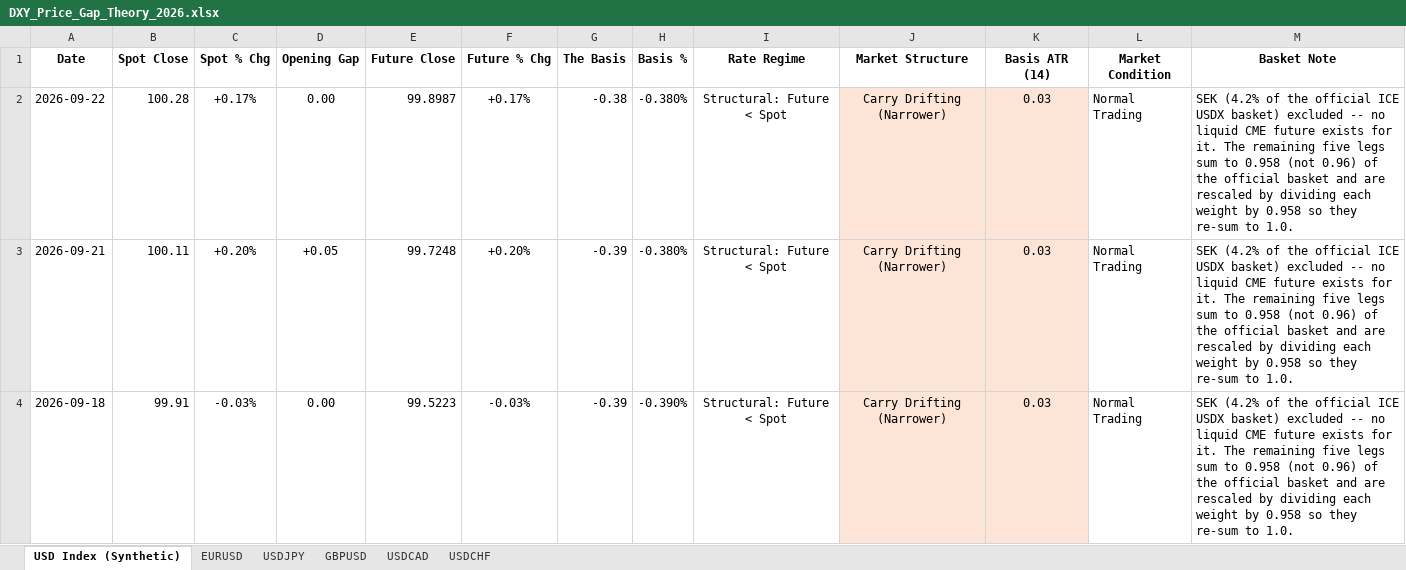
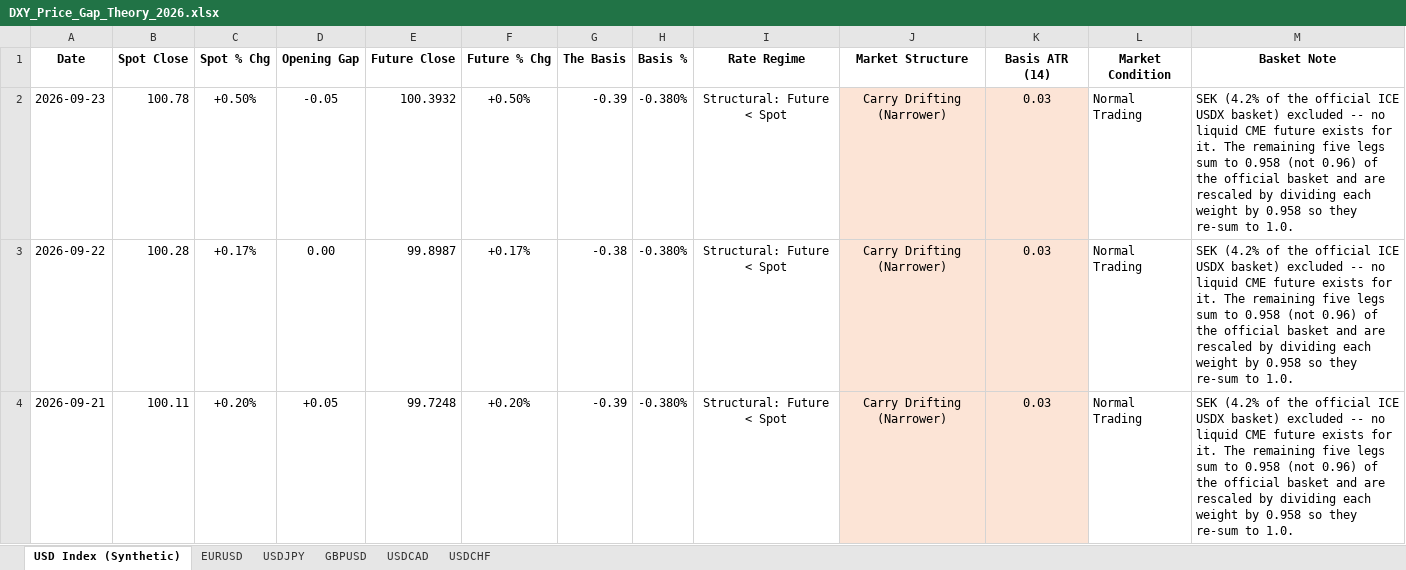
Before and after one commit to Jamesssurfer/DXYSpotvsFuture, an Excel workbook: DXY_Price_Gap_Theory_2026.xlsx, sheet USD Index (Synthetic), drawn as a sheet; only a part is shown; the shorter side is filled out with more unchanged rows; values as stored, in another font and other column widths than the file's, no borders; the diff names each change by its address in the sheet, - before the commit and + after, or states it on an @@ line.

```diff
--- a/DXY_Price_Gap_Theory_2026.xlsx (sheet USD Index (Synthetic))
+++ b/DXY_Price_Gap_Theory_2026.xlsx (sheet USD Index (Synthetic))
+row 2: 2026-09-23 | 100.78 | +0.50% | -0.05 | 100.3932 | +0.50% | -0.39 | -0.380% | Structural: Future < Spot | Carry Drifting (Narrower) | 0.03 | Normal Trading | SEK (4.2% of the official ICE USDX basket) excluded -- no liquid CME future exists for it. The remaining five legs sum to 0.958 (not 0.96) of the official basket and are rescaled by dividing each weight by 0.958 so they re-sum to 1.0.
```
Also changed, not shown: sheet USDCAD, sheet GBPUSD, sheet EURUSD, sheet USDCHF, sheet USDJPY.
